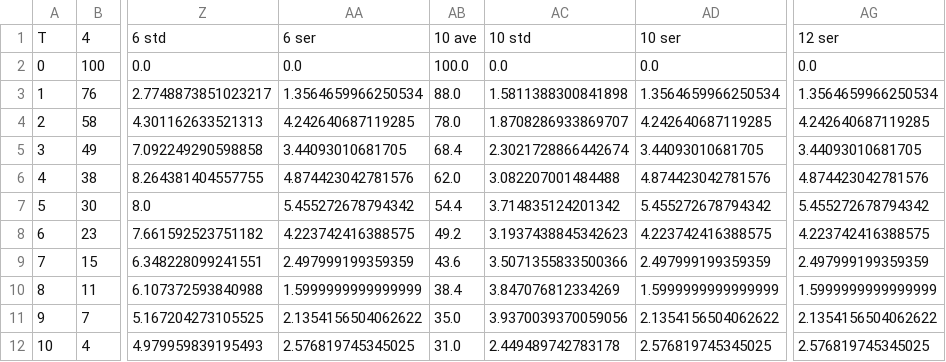
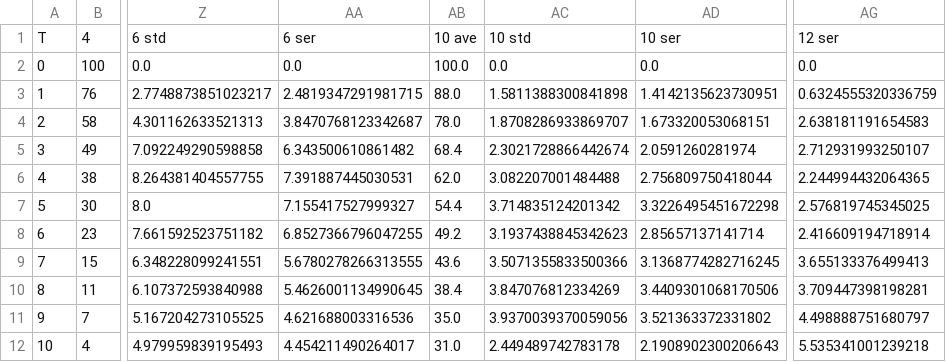
Before and after one commit to silvernuke911/Physics157, a CSV file: CH1/decaylolz.csv, drawn as a sheet; only a part is shown, gaps mark what is left out; the diff covers the shown part only; the diff names each change by its address in the sheet, - before the commit and + after, or states it on an @@ line.

```diff
--- a/CH1/decaylolz.csv
+++ b/CH1/decaylolz.csv
-AA3: 1.3564659966250534
+AA3: 2.4819347291981715
-AD3: 1.3564659966250534
+AD3: 1.4142135623730951
-AG3: 1.3564659966250534
+AG3: 0.6324555320336759
-AA4: 4.242640687119285
+AA4: 3.8470768123342687
-AD4: 4.242640687119285
+AD4: 1.673320053068151
-AG4: 4.242640687119285
+AG4: 2.638181191654583
-AA5: 3.44093010681705
+AA5: 6.343500610861482
-AD5: 3.44093010681705
+AD5: 2.0591260281974
-AG5: 3.44093010681705
+AG5: 2.712931993250107
-AA6: 4.874423042781576
+AA6: 7.391887445030531
-AD6: 4.874423042781576
+AD6: 2.756809750418044
-AG6: 4.874423042781576
+AG6: 2.244994432064365
-AA7: 5.455272678794342
+AA7: 7.155417527999327
-AD7: 5.455272678794342
+AD7: 3.3226495451672298
-AG7: 5.455272678794342
+AG7: 2.576819745345025
-AA8: 4.223742416388575
+AA8: 6.8527366796047255
-AD8: 4.223742416388575
+AD8: 2.85657137141714
-AG8: 4.223742416388575
+AG8: 2.416609194718914
-AA9: 2.497999199359359
+AA9: 5.6780278266313555
-AD9: 2.497999199359359
+AD9: 3.1368774282716245
-AG9: 2.497999199359359
+AG9: 3.655133376499413
-AA10: 1.5999999999999999
+AA10: 5.4626001134990645
-AD10: 1.5999999999999999
+AD10: 3.4409301068170506
-AG10: 1.5999999999999999
+AG10: 3.709447398198281
-AA11: 2.1354156504062622
+AA11: 4.621688003316536
-AD11: 2.1354156504062622
+AD11: 3.521363372331802
-AG11: 2.1354156504062622
+AG11: 4.498888751680797
-AA12: 2.576819745345025
+AA12: 4.454211490264017
-AD12: 2.576819745345025
+AD12: 2.1908902300206643
-AG12: 2.576819745345025
+AG12: 5.535341001239218
```
Also changed, not shown: 130 edited cells elsewhere in this file, 8 other files.
